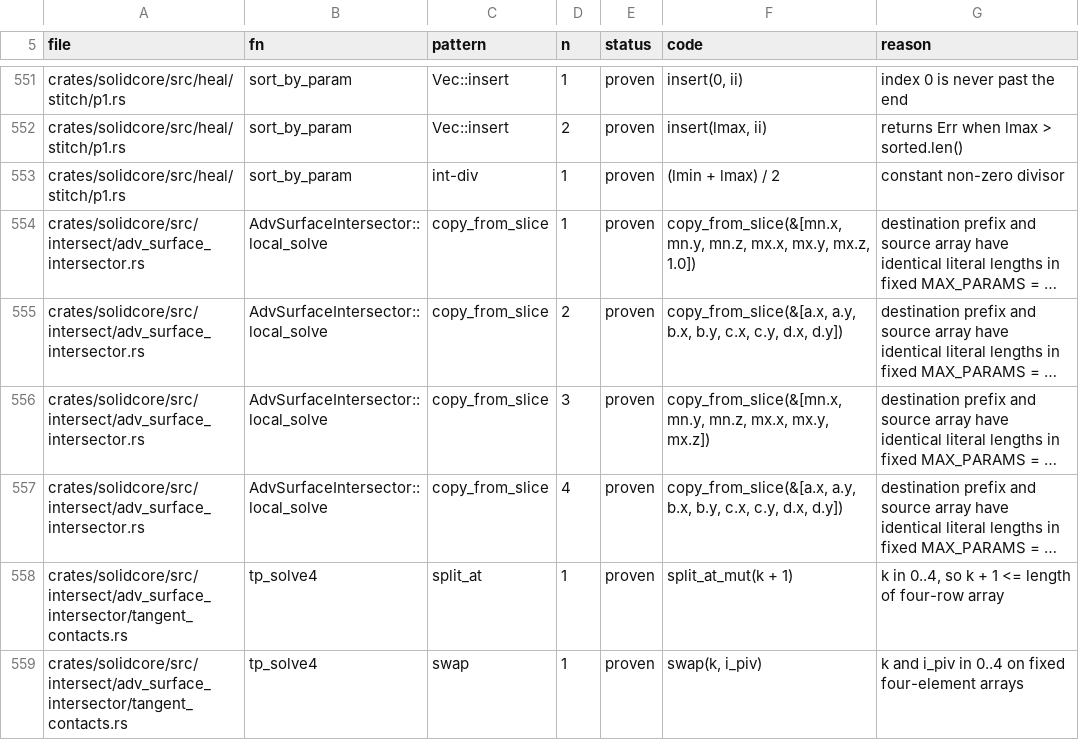
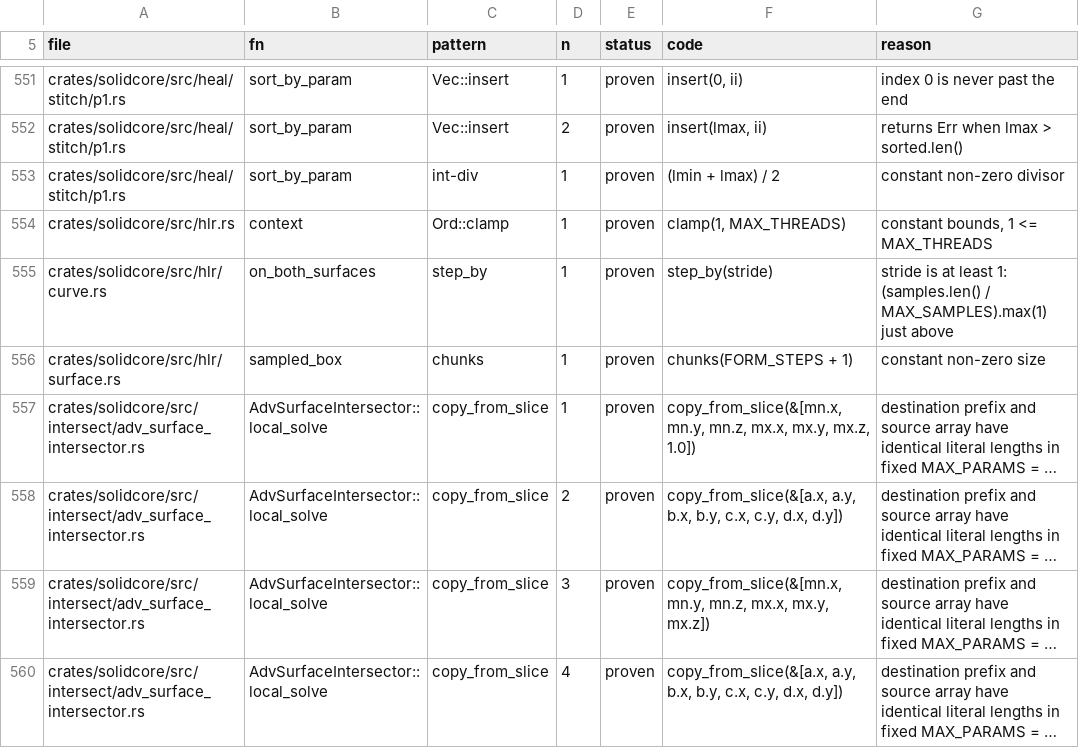
Before and after one commit to takuto-NA/solidcraft, a TSV file: solidcore/plan/panic-sites.tsv, drawn as a sheet; only a part is shown, gaps mark what is left out; the shorter side is filled out with more unchanged rows; long unchanged cells end in …; the diff names each change by its address in the sheet, - before the commit and + after, or states it on an @@ line.

```diff
--- a/solidcore/plan/panic-sites.tsv
+++ b/solidcore/plan/panic-sites.tsv
+row 554: crates/solidcore/src/hlr.rs | context | Ord::clamp | 1 | proven | clamp(1, MAX_THREADS) | constant bounds, 1 <= MAX_THREADS
+row 555: crates/solidcore/src/hlr/curve.rs | on_both_surfaces | step_by | 1 | proven | step_by(stride) | stride is at least 1: (samples.len() / MAX_SAMPLES).max(1) just above
+row 556: crates/solidcore/src/hlr/surface.rs | sampled_box | chunks | 1 | proven | chunks(FORM_STEPS + 1) | constant non-zero size
```
Also changed, not shown: 23 other files.
